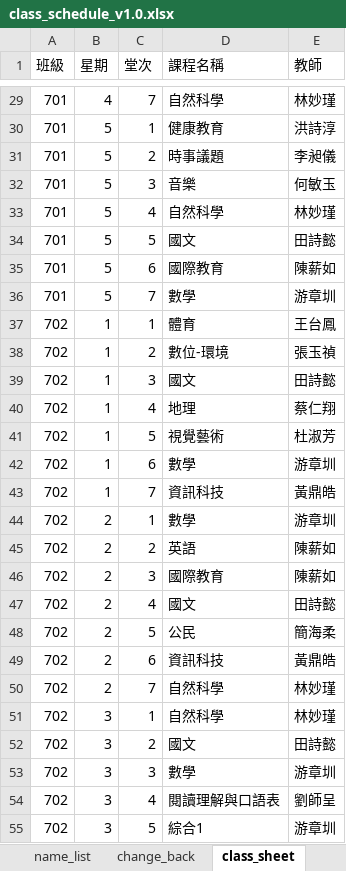
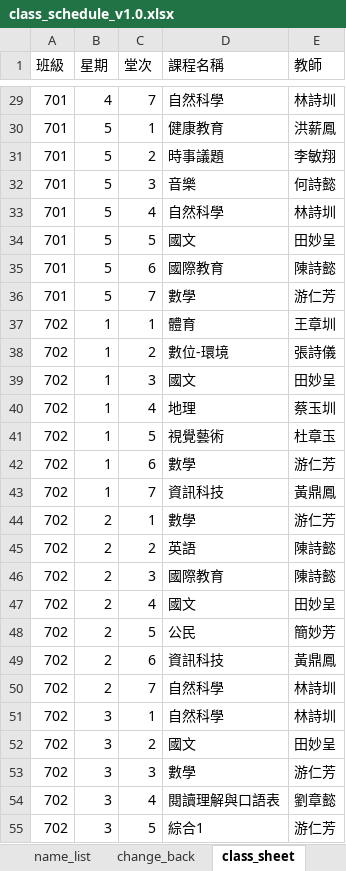
Before and after one commit to ggcube/schoolschedule, an Excel workbook: class_schedule_v1.0.xlsx, sheet class_sheet, drawn as a sheet; only a part is shown, gaps mark what is left out; values as stored, in another font and other column widths than the file's, no borders; charts and pictures not drawn; the diff covers the shown part only; the diff names each change by its address in the sheet, - before the commit and + after, or states it on an @@ line.

```diff
--- a/class_schedule_v1.0.xlsx (sheet class_sheet)
+++ b/class_schedule_v1.0.xlsx (sheet class_sheet)
-E29 (教師): 林妙瑾
+E29 (教師): 林詩圳
-E30 (教師): 洪詩淳
+E30 (教師): 洪薪鳳
-E31 (教師): 李昶儀
+E31 (教師): 李敏翔
-E32 (教師): 何敏玉
+E32 (教師): 何詩懿
-E33 (教師): 林妙瑾
+E33 (教師): 林詩圳
-E34 (教師): 田詩懿
+E34 (教師): 田妙呈
-E35 (教師): 陳薪如
+E35 (教師): 陳詩懿
-E36 (教師): 游章圳
+E36 (教師): 游仁芳
-E37 (教師): 王台鳳
+E37 (教師): 王章圳
-E38 (教師): 張玉禎
+E38 (教師): 張詩儀
-E39 (教師): 田詩懿
+E39 (教師): 田妙呈
-E40 (教師): 蔡仁翔
+E40 (教師): 蔡玉圳
-E41 (教師): 杜淑芳
+E41 (教師): 杜章玉
-E42 (教師): 游章圳
+E42 (教師): 游仁芳
-E43 (教師): 黃鼎皓
+E43 (教師): 黃鼎鳳
-E44 (教師): 游章圳
+E44 (教師): 游仁芳
-E45:E46 (教師): 陳薪如
+E45:E46 (教師): 陳詩懿
-E47 (教師): 田詩懿
+E47 (教師): 田妙呈
-E48 (教師): 簡海柔
+E48 (教師): 簡妙芳
-E49 (教師): 黃鼎皓
+E49 (教師): 黃鼎鳳
-E50:E51 (教師): 林妙瑾
+E50:E51 (教師): 林詩圳
-E52 (教師): 田詩懿
+E52 (教師): 田妙呈
-E53 (教師): 游章圳
+E53 (教師): 游仁芳
-E54 (教師): 劉師呈
+E54 (教師): 劉章懿
-E55 (教師): 游章圳
+E55 (教師): 游仁芳
```
Also changed, not shown: 288 edited cells elsewhere in this sheet, sheet vl_sheet, sheet change_back, sheet name_list, sheet 調課查詢, sheet 課表查詢, formulas that keep their value, charts or pictures, output/class_schedule_v1.0.xlsx, 3 other files.
